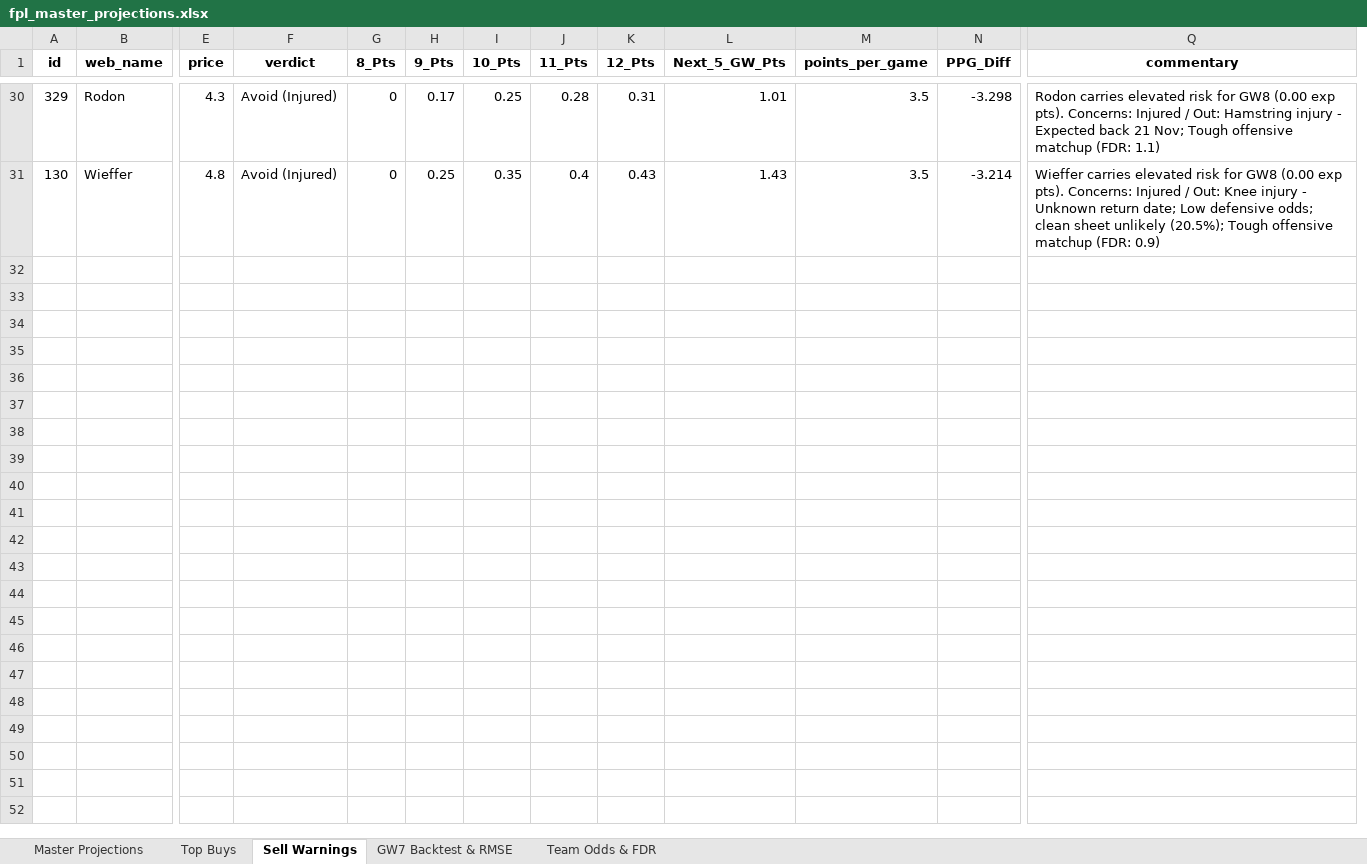
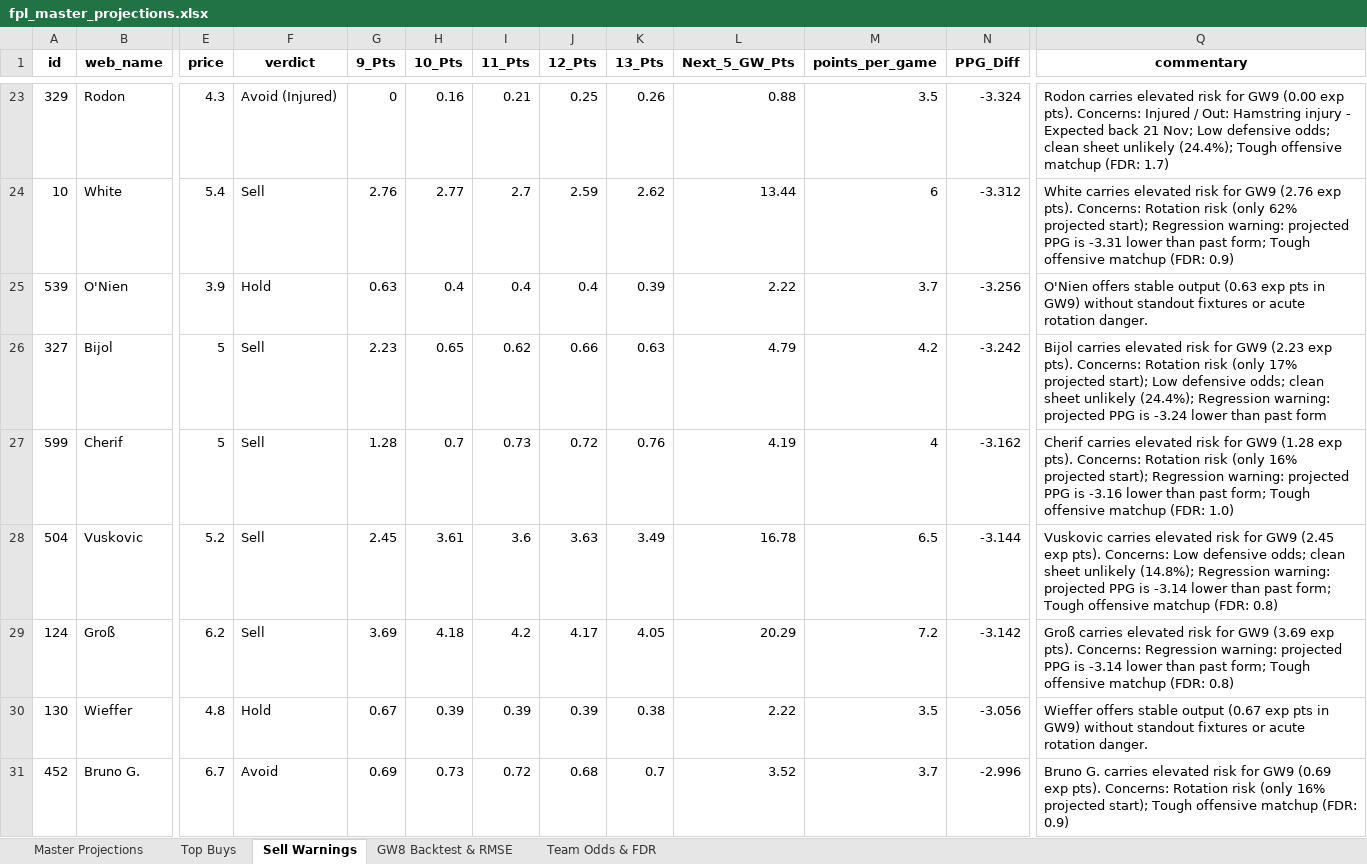
Before and after one commit to haydencordeiro/tempfpl, an Excel workbook: fpl_master_projections.xlsx, sheet Sell Warnings, drawn as a sheet; only a part is shown, gaps mark what is left out; values as stored, in another font and other column widths than the file's, no borders; removed rows and columns are numbered as before the commit, all else as after; rows hold the shown columns only; the diff covers the shown part only; the diff names each change by its address in the sheet, - before the commit and + after, or states it on an @@ line.

Commit message:
GW9 update: refreshed projections, solver output & dynamic visuals

```diff
--- a/fpl_master_projections.xlsx (sheet Sell Warnings)
+++ b/fpl_master_projections.xlsx (sheet Sell Warnings)
-sheet tab: GW7 Backtest & RMSE
+sheet tab: GW8 Backtest & RMSE
-column G (8_Pts), rows 30-31: 0 | 0
+column K (13_Pts), row 23: 0.26; row 30: 0.38
-G23 (9_Pts): 0.17
+G23 (9_Pts): 0
-H23 (10_Pts): 0.25
+H23 (10_Pts): 0.16
-I23 (11_Pts): 0.28
+I23 (11_Pts): 0.21
-J23 (12_Pts): 0.31
+J23 (12_Pts): 0.25
-L23 (Next_5_GW_Pts): 1.01
+L23 (Next_5_GW_Pts): 0.88
-N23 (PPG_Diff): -3.298
+N23 (PPG_Diff): -3.324
-Q23 (commentary): …risk for GW8 (0.00 exp pts). Concerns: Injured / Out: Hamstring injury - Expected back 21 Nov; Tough offensive matchup (FDR: 1.1)
+Q23 (commentary): …risk for GW9 (0.00 exp pts). Concerns: Injured / Out: Hamstring injury - Expected back 21 Nov; Low defensive odds; clean sheet unlikely (24.4%); Tough offensive matchup (FDR: 1.7)
+row 24: 10 | White | 5.4 | Sell | 2.76 | 2.77 | 2.7 | 2.59 | 2.62 | 13.44 | 6 | -3.312 | White carries elevated risk for GW9 (2.76 exp pts). Concerns: Rotation risk (only 62% projected start); Regression warning: projected PPG is -3.31 lower than past form; Tough offensive matchup (FDR: 0.9)
+row 25: 539 | O'Nien | 3.9 | Hold | 0.63 | 0.4 | 0.4 | 0.4 | 0.39 | 2.22 | 3.7 | -3.256 | O'Nien offers stable output (0.63 exp pts in GW9) without standout fixtures or acute rotation danger.
+row 26: 327 | Bijol | 5 | Sell | 2.23 | 0.65 | 0.62 | 0.66 | 0.63 | 4.79 | 4.2 | -3.242 | Bijol carries elevated risk for GW9 (2.23 exp pts). Concerns: Rotation risk (only 17% projected start); Low defensive odds; clean sheet unlikely (24.4%); Regression warning: projected PPG is -3.24 lower than past form
+row 27: 599 | Cherif | 5 | Sell | 1.28 | 0.7 | 0.73 | 0.72 | 0.76 | 4.19 | 4 | -3.162 | Cherif carries elevated risk for GW9 (1.28 exp pts). Concerns: Rotation risk (only 16% projected start); Regression warning: projected PPG is -3.16 lower than past form; Tough offensive matchup (FDR: 1.0)
+row 28: 504 | Vuskovic | 5.2 | Sell | 2.45 | 3.61 | 3.6 | 3.63 | 3.49 | 16.78 | 6.5 | -3.144 | Vuskovic carries elevated risk for GW9 (2.45 exp pts). Concerns: Low defensive odds; clean sheet unlikely (14.8%); Regression warning: projected PPG is -3.14 lower than past form; Tough offensive matchup (FDR: 0.8)
+row 29: 124 | Groß | 6.2 | Sell | 3.69 | 4.18 | 4.2 | 4.17 | 4.05 | 20.29 | 7.2 | -3.142 | Groß carries elevated risk for GW9 (3.69 exp pts). Concerns: Regression warning: projected PPG is -3.14 lower than past form; Tough offensive matchup (FDR: 0.8)
-F30 (verdict): Avoid (Injured)
+F30 (verdict): Hold
-G30 (9_Pts): 0.25
+G30 (9_Pts): 0.67
-H30 (10_Pts): 0.35
+H30 (10_Pts): 0.39
-I30 (11_Pts): 0.4
+I30 (11_Pts): 0.39
-J30 (12_Pts): 0.43
+J30 (12_Pts): 0.39
-L30 (Next_5_GW_Pts): 1.43
+L30 (Next_5_GW_Pts): 2.22
-N30 (PPG_Diff): -3.214
+N30 (PPG_Diff): -3.056
-Q30 (commentary): Wieffer carries elevated risk for GW8 (0.00 exp pts). Concerns: Injured / Out: Knee injury - Unknown return date; Low defensive odds; clean sheet unlikely (20.5%); Tough offensive matchup (FDR: 0.9)
+Q30 (commentary): Wieffer offers stable output (0.67 exp pts in GW9) without standout fixtures or acute rotation danger.
+row 31: 452 | Bruno G. | 6.7 | Avoid | 0.69 | 0.73 | 0.72 | 0.68 | 0.7 | 3.52 | 3.7 | -2.996 | Bruno G. carries elevated risk for GW9 (0.69 exp pts). Concerns: Rotation risk (only 16% projected start); Tough offensive matchup (FDR: 0.9)
```
Also changed, not shown: 11 added rows, 18 removed rows and 56 edited cells elsewhere in this sheet, sheet Master Projections, sheet GW8 Backtest & RMSE, sheet Top Buys, sheet Team Odds & FDR, 2 other files.
